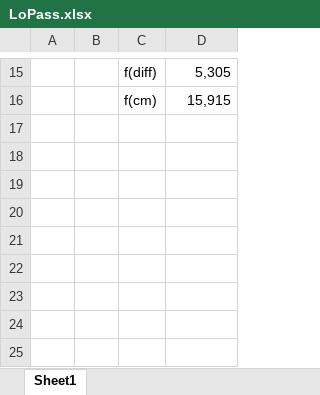
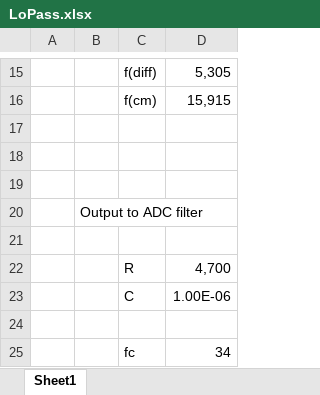
Before and after one commit to marangisto/Reflow, an Excel workbook: LoPass.xlsx, sheet Sheet1, drawn as a sheet; only a part is shown, gaps mark what is left out; values as stored, in another font and other column widths than the file's, no borders; the diff names each change by its address in the sheet, - before the commit and + after, or states it on an @@ line.

Commit message:
Added low-pass filter on outputs.

```diff
--- a/LoPass.xlsx (sheet Sheet1)
+++ b/LoPass.xlsx (sheet Sheet1)
+row 17: (empty)
+row 18: (empty)
+row 19: (empty)
+row 20:  | Output to ADC filter
+row 21: (empty)
+row 22:  |  | R | 4,700
+row 23:  |  | C | 1.00E-06
+row 24: (empty)
+row 25:  |  | fc | 34
```
Also changed, not shown: 12 other files.
